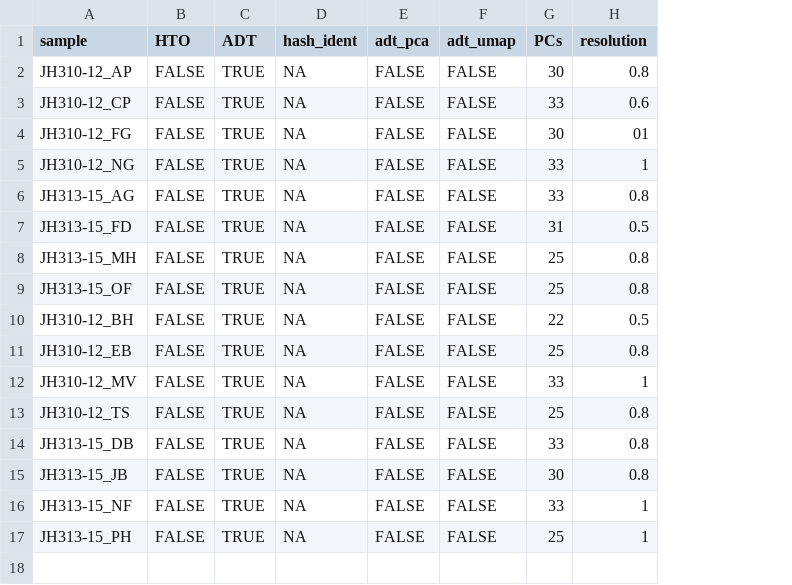
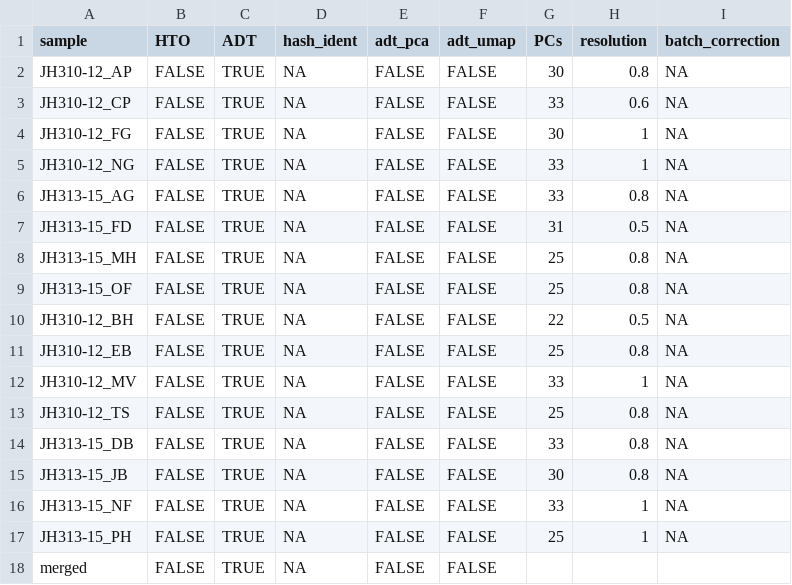
Before and after one commit to CUAnschutzBDC/smith_nicholas_sc_antigen, a TSV file: files/sample_info.tsv, drawn as a sheet; the diff names each change by its address in the sheet, - before the commit and + after, or states it on an @@ line.

```diff
--- a/files/sample_info.tsv
+++ b/files/sample_info.tsv
+column I (batch_correction), rows 2-17: all NA
-H4 (resolution): 01
+H4 (resolution): 1
+row 18: merged | FALSE | TRUE | NA | FALSE | FALSE
```
Also changed, not shown: 5 other files.
